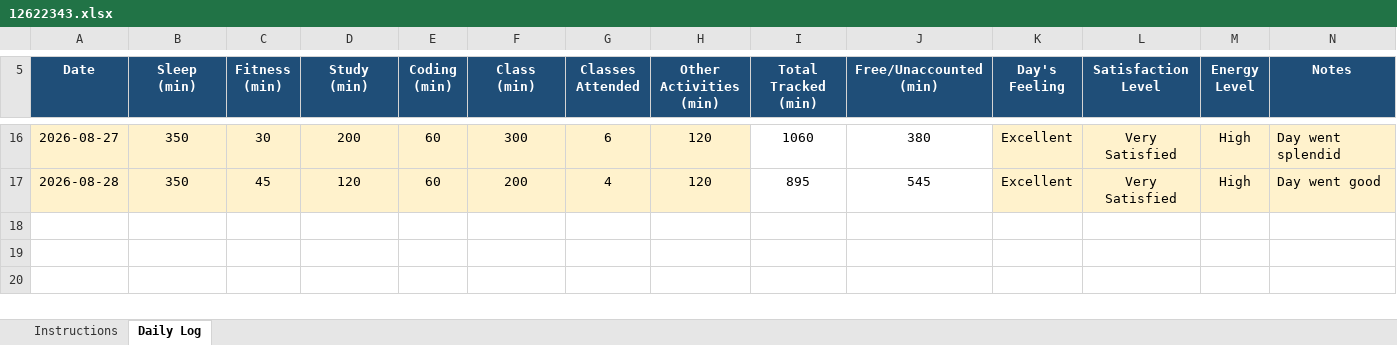
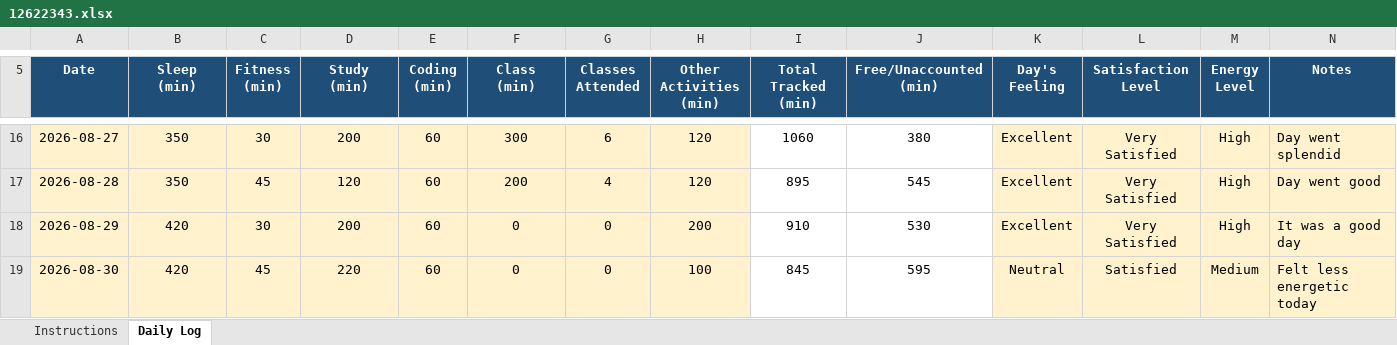
Before and after one commit to harsh00196/CAP776-Daily-Work, an Excel workbook: 12622343.xlsx, sheet Daily Log, drawn as a sheet; only a part is shown, gaps mark what is left out; values as stored, in another font and other column widths than the file's, no borders; conditional formats not drawn; the diff names each change by its address in the sheet, - before the commit and + after, or states it on an @@ line.

Commit message:
Add files via upload

```diff
--- a/12622343.xlsx (sheet Daily Log)
+++ b/12622343.xlsx (sheet Daily Log)
+row 18: 2026-08-29 | 420 | 30 | 200 | 60 | 0 | 0 | 200 | 910 | 530 | Excellent | Very Satisfied | High | It was a good day
+row 19: 2026-08-30 | 420 | 45 | 220 | 60 | 0 | 0 | 100 | 845 | 595 | Neutral | Satisfied | Medium | Felt less energetic today
```
